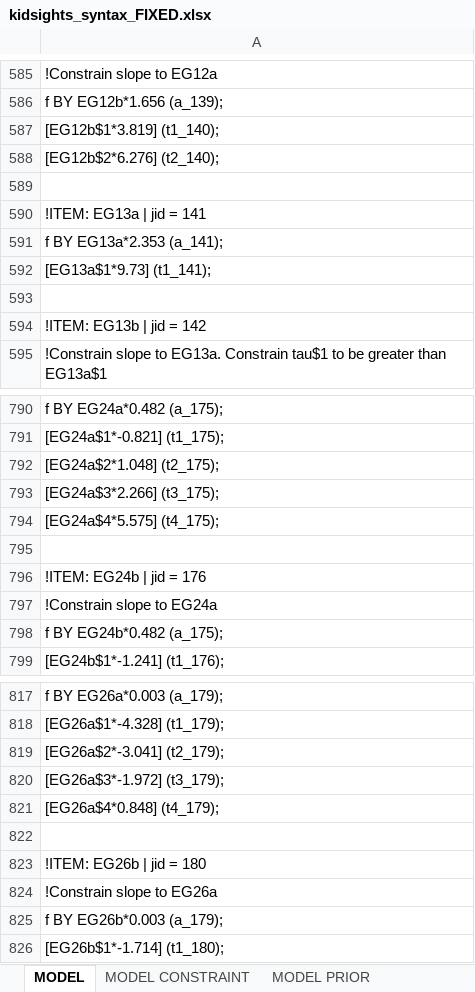
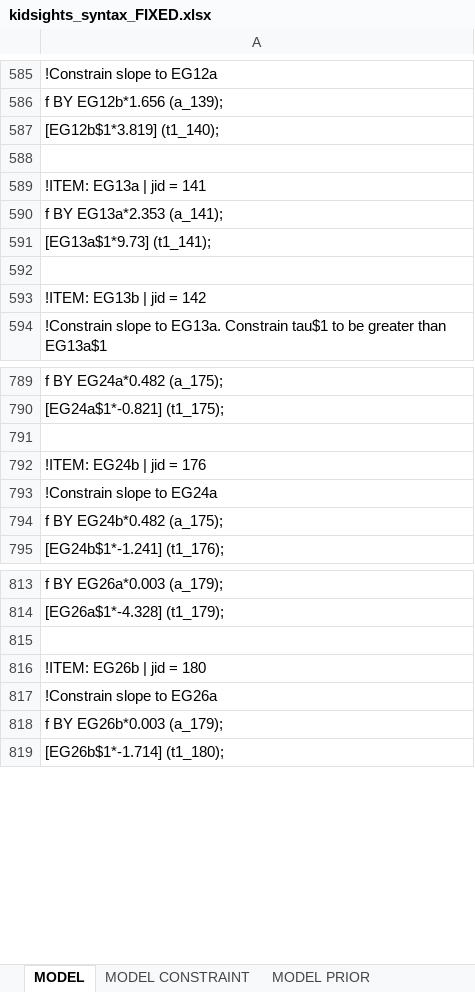
Before and after one commit to marcus-waldman/Kidsights-Data-Platform, an Excel workbook: mplus/kidsights_syntax_FIXED.xlsx, sheet MODEL, drawn as a sheet; only a part is shown, gaps mark what is left out; values as stored, in another font and other column widths than the file's, no borders; the diff names each change by its address in the sheet, - before the commit and + after, or states it on an @@ line.

```diff
--- a/mplus/kidsights_syntax_FIXED.xlsx (sheet MODEL)
+++ b/mplus/kidsights_syntax_FIXED.xlsx (sheet MODEL)
-row 588: [EG12b$2*6.276] (t2_140);
-row 792: [EG24a$2*1.048] (t2_175);
-row 793: [EG24a$3*2.266] (t3_175);
-row 794: [EG24a$4*5.575] (t4_175);
-row 819: [EG26a$2*-3.041] (t2_179);
-row 820: [EG26a$3*-1.972] (t3_179);
-row 821: [EG26a$4*0.848] (t4_179);
```
Also changed, not shown: 4 other files.
